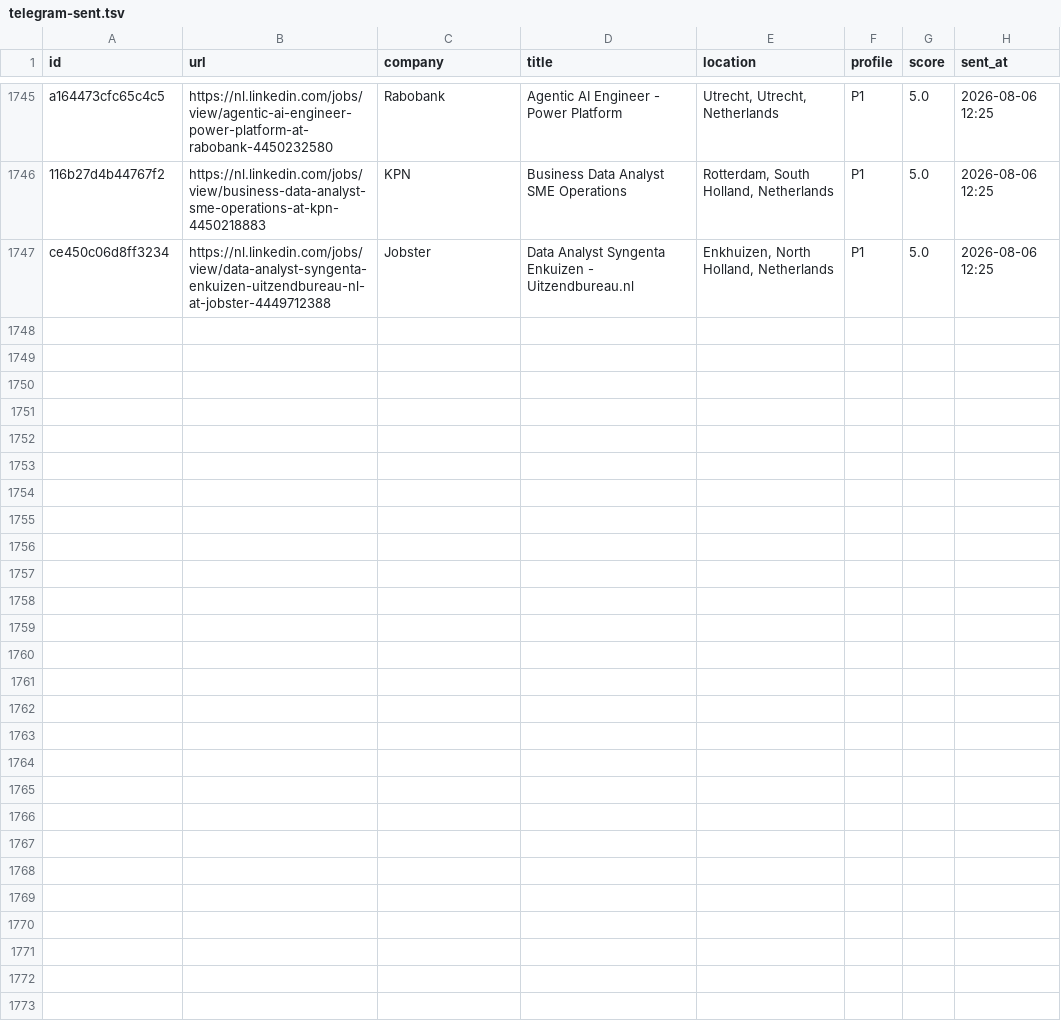
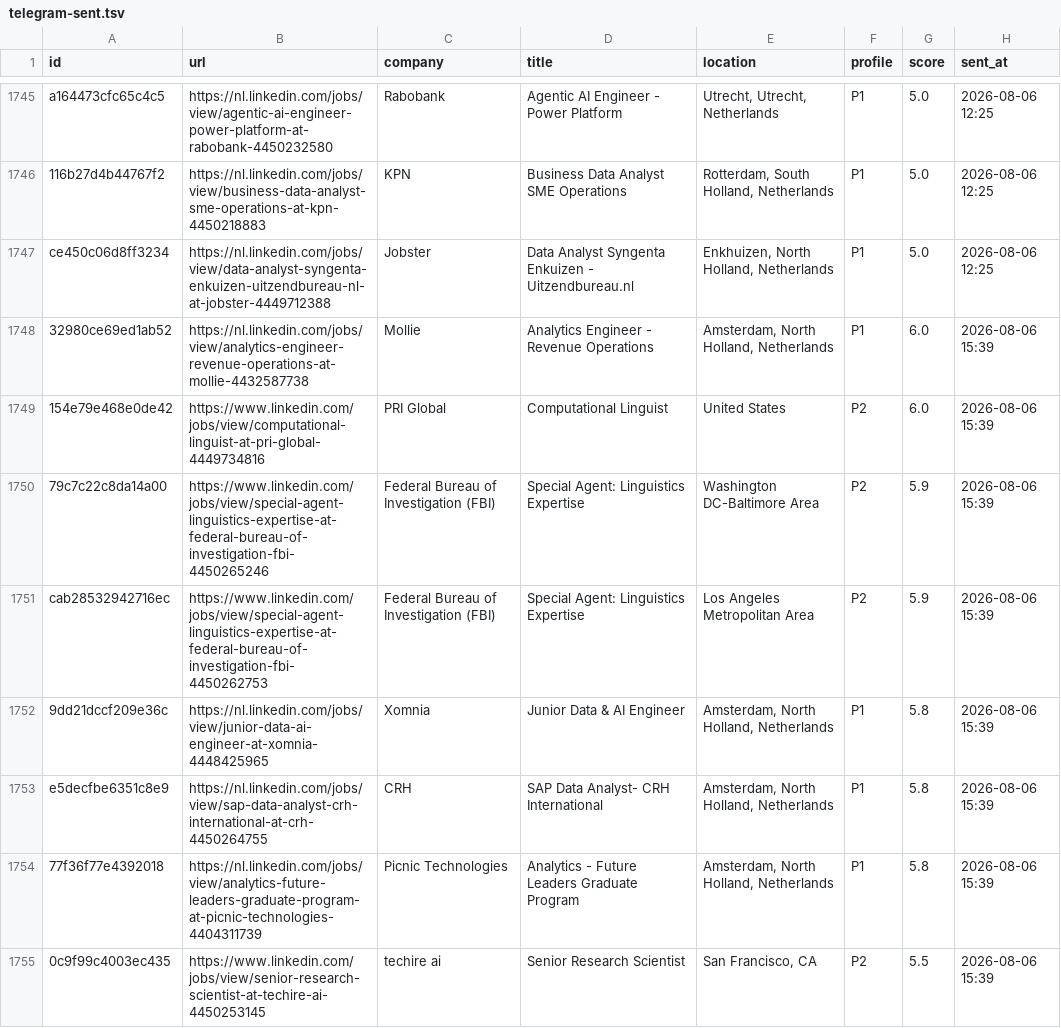
Before and after one commit to semihalperdundar/career-ops-agent, a TSV file: data/telegram-sent.tsv, drawn as a sheet; only a part is shown, gaps mark what is left out; the diff covers the shown part only; the diff names each change by its address in the sheet, - before the commit and + after, or states it on an @@ line.

```diff
--- a/data/telegram-sent.tsv
+++ b/data/telegram-sent.tsv
+row 1748: 32980ce69ed1ab52 | https://nl.linkedin.com/jobs/view/analytics-engineer-revenue-operations-at-mollie-4432587738 | Mollie | Analytics Engineer - Revenue Operations | Amsterdam, North Holland, Netherlands | P1 | 6.0 | 2026-08-06 15:39
+row 1749: 154e79e468e0de42 | https://www.linkedin.com/jobs/view/computational-linguist-at-pri-global-4449734816 | PRI Global | Computational Linguist | United States | P2 | 6.0 | 2026-08-06 15:39
+row 1750: 79c7c22c8da14a00 | https://www.linkedin.com/jobs/view/special-agent-linguistics-expertise-at-federal-bureau-of-investigation-fbi-4450265246 | Federal Bureau of Investigation (FBI) | Special Agent: Linguistics Expertise | Washington DC-Baltimore Area | P2 | 5.9 | 2026-08-06 15:39
+row 1751: cab28532942716ec | https://www.linkedin.com/jobs/view/special-agent-linguistics-expertise-at-federal-bureau-of-investigation-fbi-4450262753 | Federal Bureau of Investigation (FBI) | Special Agent: Linguistics Expertise | Los Angeles Metropolitan Area | P2 | 5.9 | 2026-08-06 15:39
+row 1752: 9dd21dccf209e36c | https://nl.linkedin.com/jobs/view/junior-data-ai-engineer-at-xomnia-4448425965 | Xomnia | Junior Data & AI Engineer | Amsterdam, North Holland, Netherlands | P1 | 5.8 | 2026-08-06 15:39
+row 1753: e5decfbe6351c8e9 | https://nl.linkedin.com/jobs/view/sap-data-analyst-crh-international-at-crh-4450264755 | CRH | SAP Data Analyst- CRH International | Amsterdam, North Holland, Netherlands | P1 | 5.8 | 2026-08-06 15:39
+row 1754: 77f36f77e4392018 | https://nl.linkedin.com/jobs/view/analytics-future-leaders-graduate-program-at-picnic-technologies-4404311739 | Picnic Technologies | Analytics - Future Leaders Graduate Program | Amsterdam, North Holland, Netherlands | P1 | 5.8 | 2026-08-06 15:39
+row 1755: 0c9f99c4003ec435 | https://www.linkedin.com/jobs/view/senior-research-scientist-at-techire-ai-4450253145 | techire ai | Senior Research Scientist | San Francisco, CA | P2 | 5.5 | 2026-08-06 15:39
```
Also changed, not shown: 7 added rows elsewhere in this file, data/telegram-archive.tsv, 1 other file.
